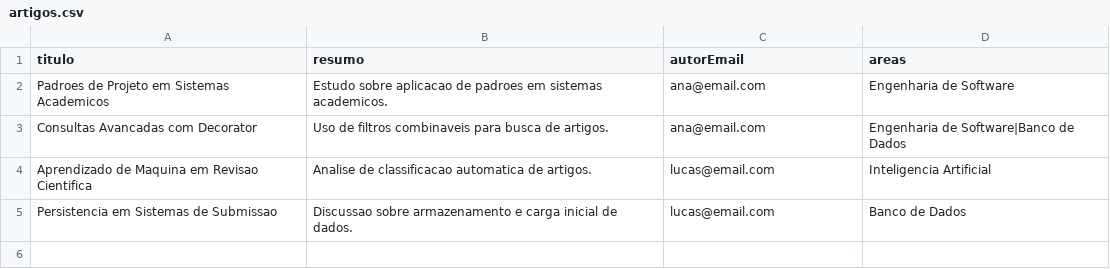
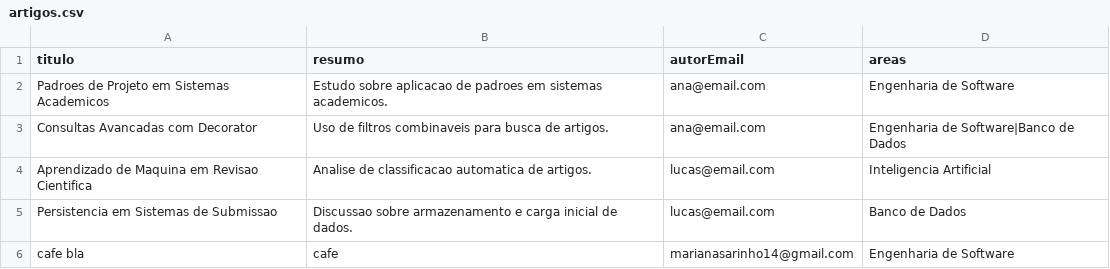
Before and after one commit to euclaraalmeida/sistema-submissao-artigos, a CSV file: sistema/src/main/resources/csv/artigos.csv, drawn as a sheet.

```diff
--- a/sistema/src/main/resources/csv/artigos.csv
+++ b/sistema/src/main/resources/csv/artigos.csv
@@ -5 +5,2 @@ Aprendizado de Maquina em Revisao Cientifica;Analise de classificacao automatica
 Persistencia em Sistemas de Submissao;Discussao sobre armazenamento e carga inicial de dados.;lucas@email.com;Banco de Dados
+cafe bla;cafe;marianasarinho14@gmail.com;Engenharia de Software
```
Also changed, not shown: sistema/target/classes/csv/artigos.csv, 2 other files.
